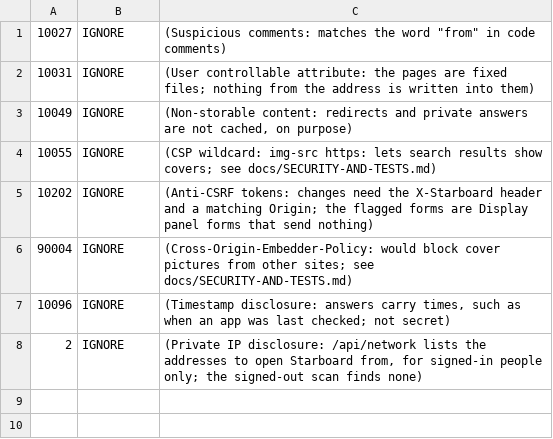
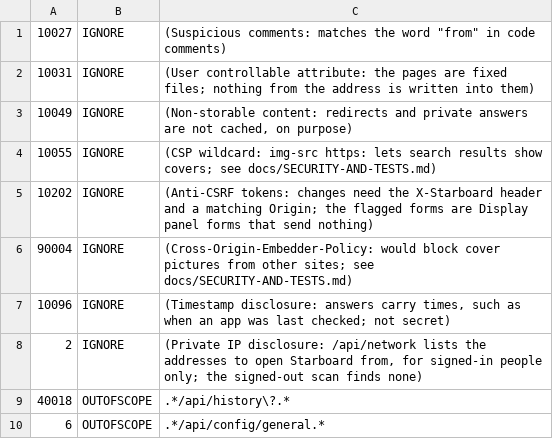
Before and after one commit to TheMightyTRex/starboard, a TSV file: tools/zap-rules.tsv, drawn as a sheet; the diff names each change by its address in the sheet, - before the commit and + after, or states it on an @@ line.

```diff
--- a/tools/zap-rules.tsv
+++ b/tools/zap-rules.tsv
+row 9: 40018 | OUTOFSCOPE | .*/api/history\?.*
+row 10: 6 | OUTOFSCOPE | .*/api/config/general.*
```
Also changed, not shown: 1 other file.
